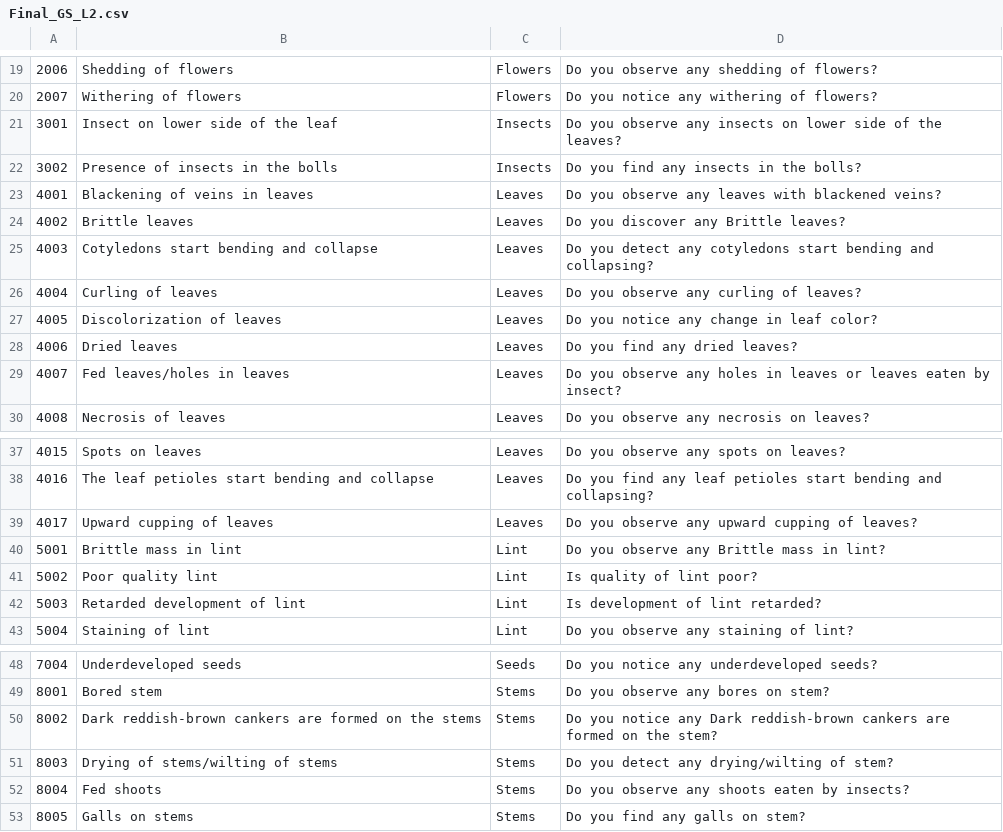
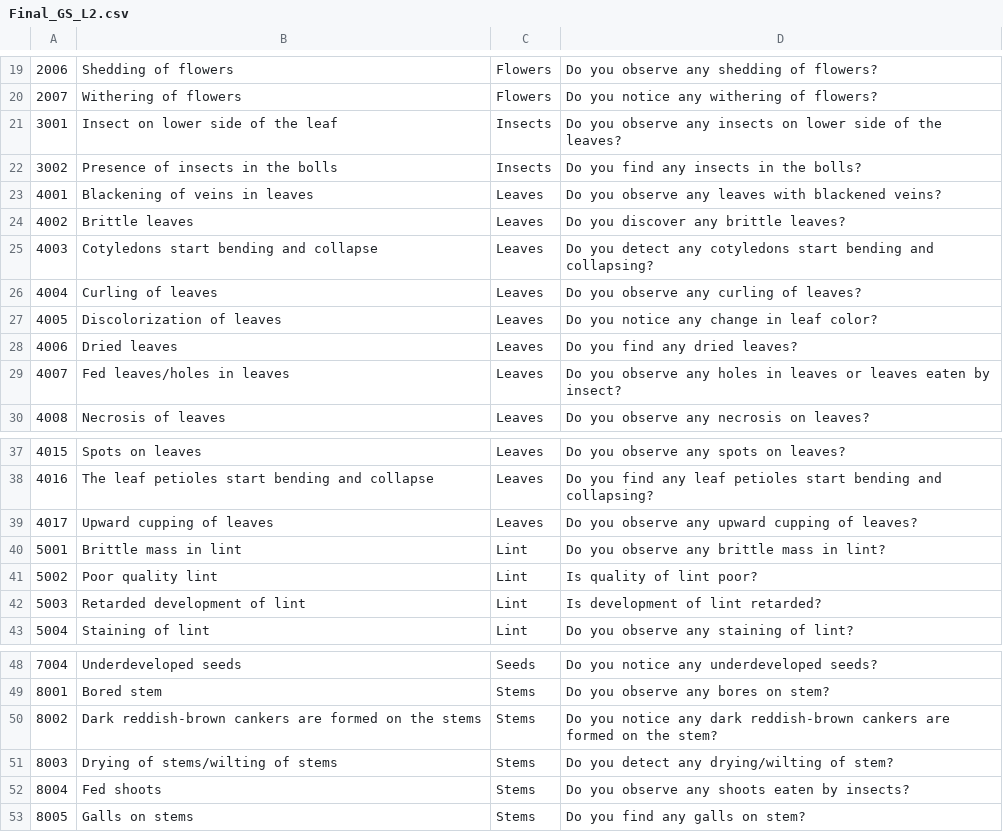
Before and after one commit to shadaabsiddiqie/resource, a CSV file: Final_GS_L2.csv, drawn as a sheet; only a part is shown, gaps mark what is left out.

```diff
--- a/Final_GS_L2.csv
+++ b/Final_GS_L2.csv
@@ -23,3 +23,3 @@
 4001,Blackening of veins in leaves,Leaves,Do you observe any leaves with blackened veins?
-4002,Brittle leaves,Leaves,Do you discover any Brittle leaves?
+4002,Brittle leaves,Leaves,Do you discover any brittle leaves?
 4003,Cotyledons start bending and collapse,Leaves,Do you detect any cotyledons start bending and collapsing?
@@ -39,3 +39,3 @@
 4017,Upward cupping of leaves,Leaves,Do you observe any upward cupping of  leaves?
-5001,Brittle mass in lint,Lint,Do you observe any Brittle mass in lint?
+5001,Brittle mass in lint,Lint,Do you observe any brittle mass in lint?
 5002,Poor quality lint,Lint,Is quality of lint poor?
@@ -49,3 +49,3 @@
 8001,Bored stem,Stems,Do you observe any bores on stem?
-8002,Dark reddish-brown cankers are formed on the stems ,Stems,Do you notice any Dark reddish-brown cankers are formed on the stem?
+8002,Dark reddish-brown cankers are formed on the stems ,Stems,Do you notice any dark reddish-brown cankers are formed on the stem?
 8003,Drying of stems/wilting of stems ,Stems,Do you detect any drying/wilting of stem?
```
Also changed, not shown: DectionaryE2T.csv, Final_L1_parts.csv, 3 other files.
